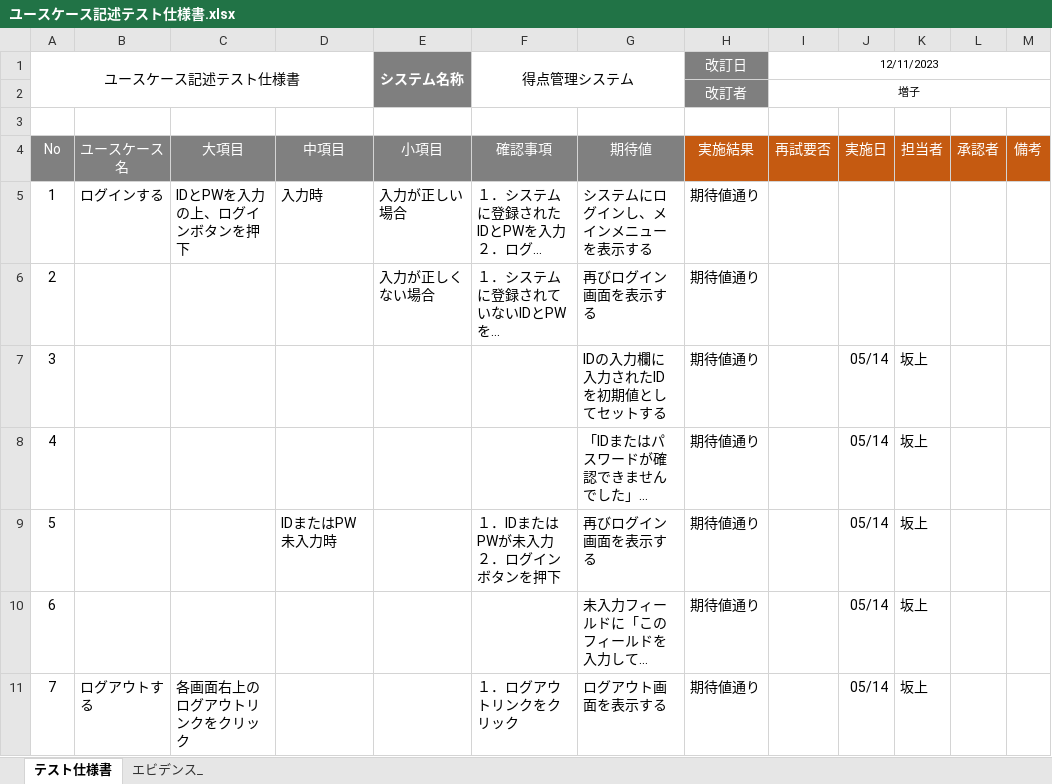
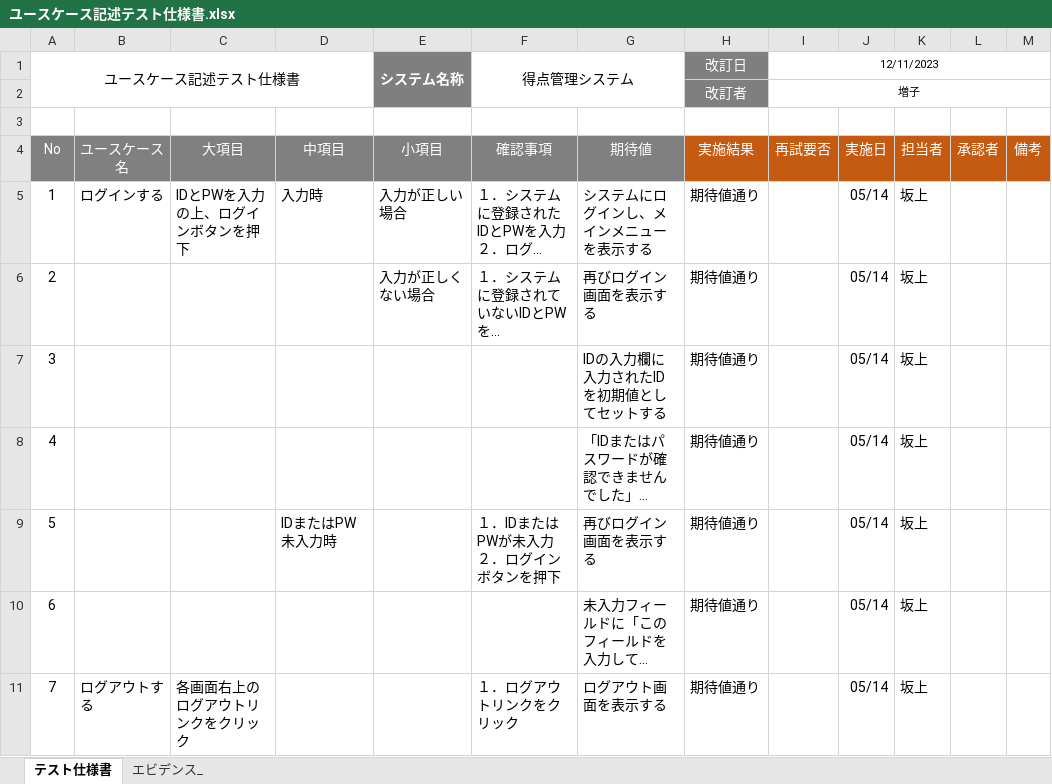
Before and after one commit to shoma0524/gamityansoftware, an Excel workbook: ユースケース記述テスト仕様書.xlsx, sheet テスト仕様書, drawn as a sheet; only a part is shown; long unchanged cells end in …; values as stored, in another font and other column widths than the file's, no borders; the diff names each change by its address in the sheet, - before the commit and + after, or states it on an @@ line.

```diff
--- a/ユースケース記述テスト仕様書.xlsx (sheet テスト仕様書)
+++ b/ユースケース記述テスト仕様書.xlsx (sheet テスト仕様書)
-J5:J6: (empty)
+J5:J6: 05/14
-K5:K6: (empty)
+K5:K6: 坂上
```
